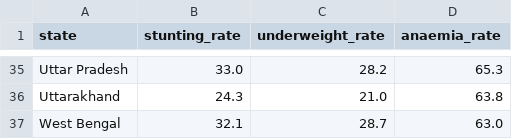
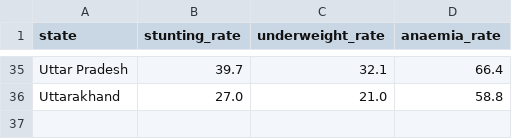
Before and after one commit to dhir-1/Food-Crisis-India, a CSV file: data/cleaned/nutrition_cleaned.csv, drawn as a sheet; only a part is shown, gaps mark what is left out; removed rows and columns are numbered as before the commit, all else as after; the diff covers the shown part only; the diff names each change by its address in the sheet, - before the commit and + after, or states it on an @@ line.

```diff
--- a/data/cleaned/nutrition_cleaned.csv
+++ b/data/cleaned/nutrition_cleaned.csv
-B35 (stunting_rate): 33.0
+B35 (stunting_rate): 39.7
-C35 (underweight_rate): 28.2
+C35 (underweight_rate): 32.1
-D35 (anaemia_rate): 65.3
+D35 (anaemia_rate): 66.4
-B36 (stunting_rate): 24.3
+B36 (stunting_rate): 27.0
-D36 (anaemia_rate): 63.8
+D36 (anaemia_rate): 58.8
-row 37: West Bengal | 32.1 | 28.7 | 63.0
```
Also changed, not shown: 4 added rows, 4 removed rows and 87 edited cells elsewhere in this file, data/cleaned/crop_yield_cleaned.csv, 17 other files.
